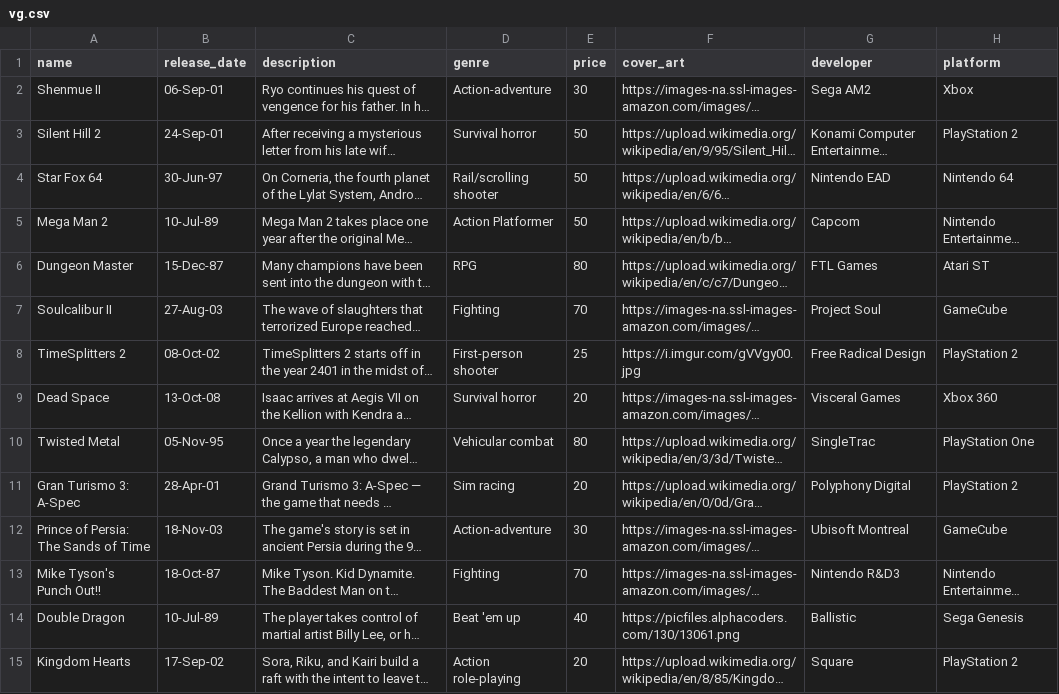
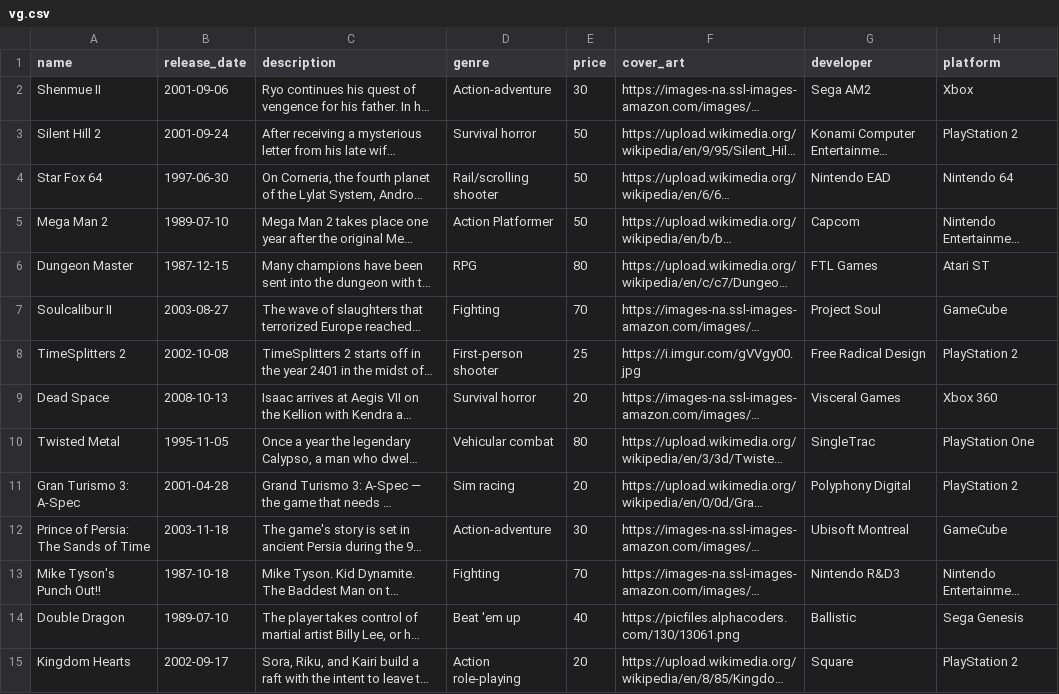
Before and after one commit to johnkdbell/rails_ecommerce_project, a CSV file: db/vg.csv, drawn as a sheet; long unchanged cells end in …; the diff names each change by its address in the sheet, - before the commit and + after, or states it on an @@ line.

```diff
--- a/db/vg.csv
+++ b/db/vg.csv
-B2 (release_date): 06-Sep-01
+B2 (release_date): 2001-09-06
-B3 (release_date): 24-Sep-01
+B3 (release_date): 2001-09-24
-B4 (release_date): 30-Jun-97
+B4 (release_date): 1997-06-30
-B5 (release_date): 10-Jul-89
+B5 (release_date): 1989-07-10
-B6 (release_date): 15-Dec-87
+B6 (release_date): 1987-12-15
-B7 (release_date): 27-Aug-03
+B7 (release_date): 2003-08-27
-B8 (release_date): 08-Oct-02
+B8 (release_date): 2002-10-08
-B9 (release_date): 13-Oct-08
+B9 (release_date): 2008-10-13
-B10 (release_date): 05-Nov-95
+B10 (release_date): 1995-11-05
-B11 (release_date): 28-Apr-01
+B11 (release_date): 2001-04-28
-B12 (release_date): 18-Nov-03
+B12 (release_date): 2003-11-18
-B13 (release_date): 18-Oct-87
+B13 (release_date): 1987-10-18
-B14 (release_date): 10-Jul-89
+B14 (release_date): 1989-07-10
-B15 (release_date): 17-Sep-02
+B15 (release_date): 2002-09-17
```
Also changed, not shown: 6 other files.
